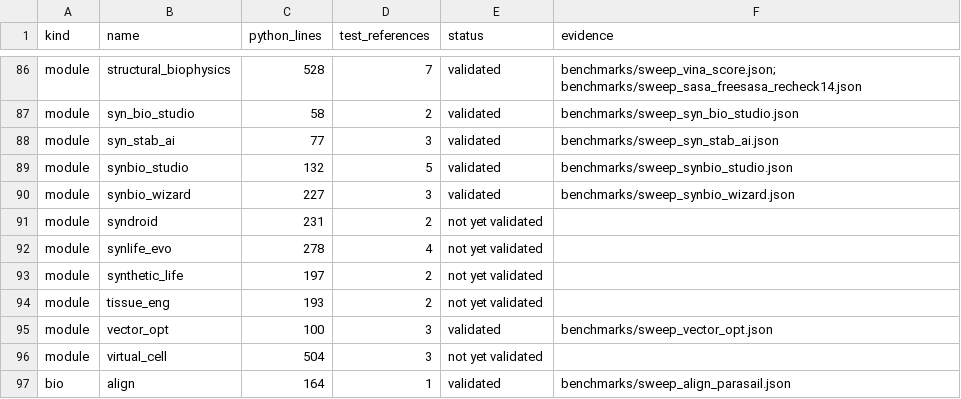
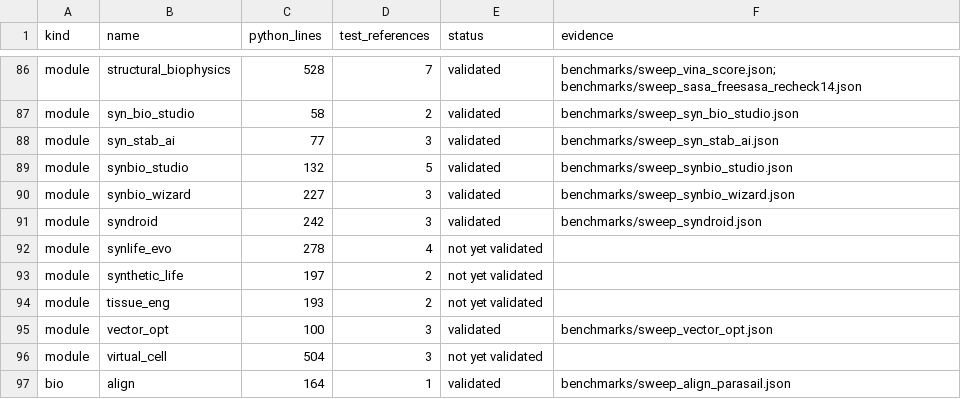
Before and after one commit to uditakankananonononono/mega27-01-sugarcode-realdata-validation, a TSV file: manifests/module_inventory.tsv, drawn as a sheet; only a part is shown, gaps mark what is left out.

```diff
--- a/manifests/module_inventory.tsv
+++ b/manifests/module_inventory.tsv
@@ -90,3 +90,3 @@ module	synbio_studio	132	5	validated	benchmarks/sweep_synbio_studio.json
 module	synbio_wizard	227	3	validated	benchmarks/sweep_synbio_wizard.json
-module	syndroid	231	2	not yet validated	
+module	syndroid	242	3	validated	benchmarks/sweep_syndroid.json
 module	synlife_evo	278	4	not yet validated	
```
Also changed, not shown: manifests/accessions.tsv, 6 other files.
